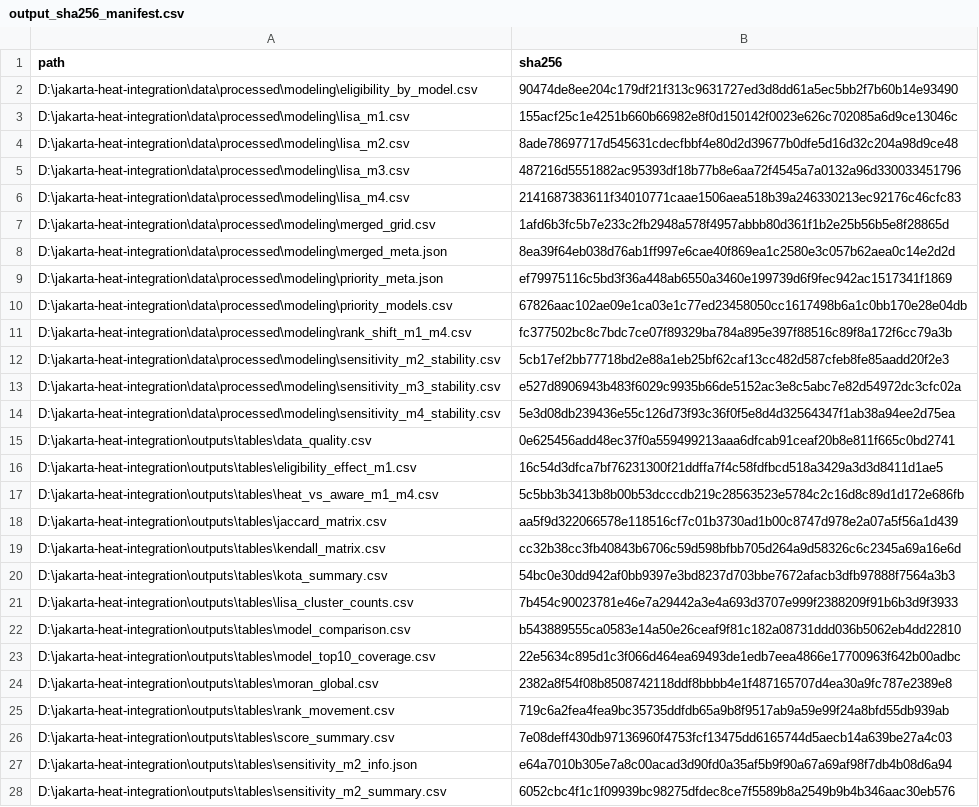
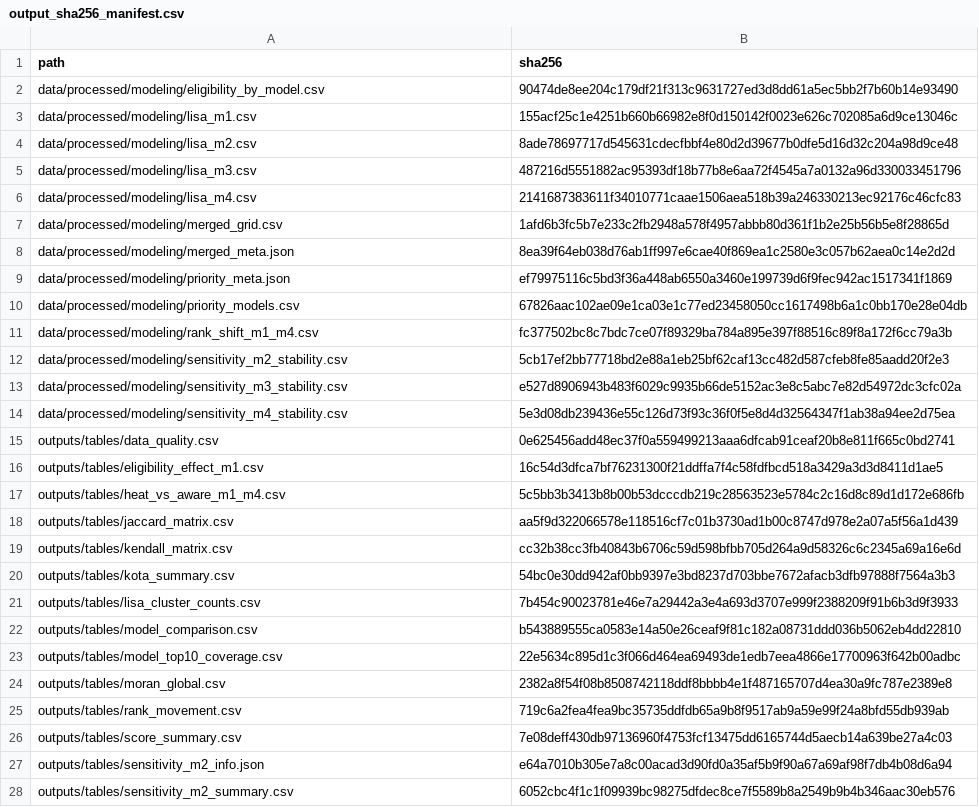
Before and after one commit to 0xfrq/jakarta-heat, a CSV file: data/processed/modeling/output_sha256_manifest.csv, drawn as a sheet; only a part is shown; the diff covers the shown part only; the diff names each change by its address in the sheet, - before the commit and + after, or states it on an @@ line.

```diff
--- a/data/processed/modeling/output_sha256_manifest.csv
+++ b/data/processed/modeling/output_sha256_manifest.csv
-A2 (path): D:\jakarta-heat-integration\data\processed\modeling\eligibility_by_model.csv
+A2 (path): data/processed/modeling/eligibility_by_model.csv
-A3 (path): D:\jakarta-heat-integration\data\processed\modeling\lisa_m1.csv
+A3 (path): data/processed/modeling/lisa_m1.csv
-A4 (path): D:\jakarta-heat-integration\data\processed\modeling\lisa_m2.csv
+A4 (path): data/processed/modeling/lisa_m2.csv
-A5 (path): D:\jakarta-heat-integration\data\processed\modeling\lisa_m3.csv
+A5 (path): data/processed/modeling/lisa_m3.csv
-A6 (path): D:\jakarta-heat-integration\data\processed\modeling\lisa_m4.csv
+A6 (path): data/processed/modeling/lisa_m4.csv
-A7 (path): D:\jakarta-heat-integration\data\processed\modeling\merged_grid.csv
+A7 (path): data/processed/modeling/merged_grid.csv
-A8 (path): D:\jakarta-heat-integration\data\processed\modeling\merged_meta.json
+A8 (path): data/processed/modeling/merged_meta.json
-A9 (path): D:\jakarta-heat-integration\data\processed\modeling\priority_meta.json
+A9 (path): data/processed/modeling/priority_meta.json
-A10 (path): D:\jakarta-heat-integration\data\processed\modeling\priority_models.csv
+A10 (path): data/processed/modeling/priority_models.csv
-A11 (path): D:\jakarta-heat-integration\data\processed\modeling\rank_shift_m1_m4.csv
+A11 (path): data/processed/modeling/rank_shift_m1_m4.csv
-A12 (path): D:\jakarta-heat-integration\data\processed\modeling\sensitivity_m2_stability.csv
+A12 (path): data/processed/modeling/sensitivity_m2_stability.csv
-A13 (path): D:\jakarta-heat-integration\data\processed\modeling\sensitivity_m3_stability.csv
+A13 (path): data/processed/modeling/sensitivity_m3_stability.csv
-A14 (path): D:\jakarta-heat-integration\data\processed\modeling\sensitivity_m4_stability.csv
+A14 (path): data/processed/modeling/sensitivity_m4_stability.csv
-A15 (path): D:\jakarta-heat-integration\outputs\tables\data_quality.csv
+A15 (path): outputs/tables/data_quality.csv
-A16 (path): D:\jakarta-heat-integration\outputs\tables\eligibility_effect_m1.csv
+A16 (path): outputs/tables/eligibility_effect_m1.csv
-A17 (path): D:\jakarta-heat-integration\outputs\tables\heat_vs_aware_m1_m4.csv
+A17 (path): outputs/tables/heat_vs_aware_m1_m4.csv
-A18 (path): D:\jakarta-heat-integration\outputs\tables\jaccard_matrix.csv
+A18 (path): outputs/tables/jaccard_matrix.csv
-A19 (path): D:\jakarta-heat-integration\outputs\tables\kendall_matrix.csv
+A19 (path): outputs/tables/kendall_matrix.csv
-A20 (path): D:\jakarta-heat-integration\outputs\tables\kota_summary.csv
+A20 (path): outputs/tables/kota_summary.csv
-A21 (path): D:\jakarta-heat-integration\outputs\tables\lisa_cluster_counts.csv
+A21 (path): outputs/tables/lisa_cluster_counts.csv
-A22 (path): D:\jakarta-heat-integration\outputs\tables\model_comparison.csv
+A22 (path): outputs/tables/model_comparison.csv
-A23 (path): D:\jakarta-heat-integration\outputs\tables\model_top10_coverage.csv
+A23 (path): outputs/tables/model_top10_coverage.csv
-A24 (path): D:\jakarta-heat-integration\outputs\tables\moran_global.csv
+A24 (path): outputs/tables/moran_global.csv
-A25 (path): D:\jakarta-heat-integration\outputs\tables\rank_movement.csv
+A25 (path): outputs/tables/rank_movement.csv
-A26 (path): D:\jakarta-heat-integration\outputs\tables\score_summary.csv
+A26 (path): outputs/tables/score_summary.csv
-A27 (path): D:\jakarta-heat-integration\outputs\tables\sensitivity_m2_info.json
+A27 (path): outputs/tables/sensitivity_m2_info.json
-A28 (path): D:\jakarta-heat-integration\outputs\tables\sensitivity_m2_summary.csv
+A28 (path): outputs/tables/sensitivity_m2_summary.csv
```
Also changed, not shown: 42 edited cells elsewhere in this file, data/processed/modeling_remediation/output_sha256_manifest.csv, 21 other files.
